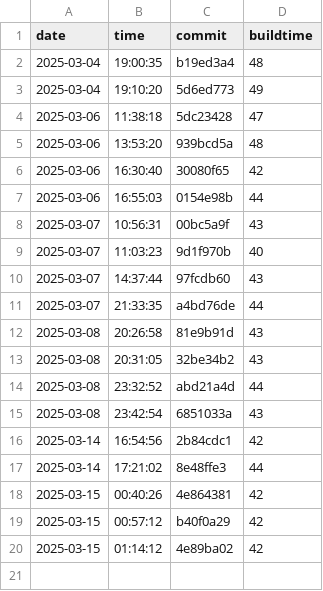
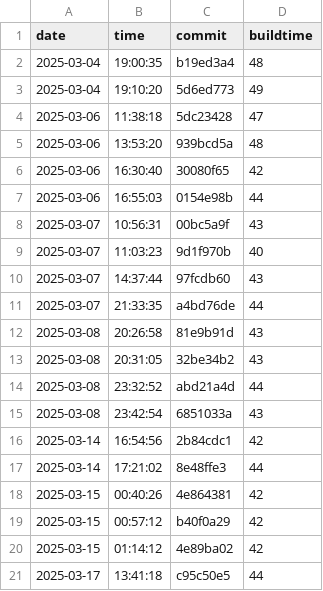
Before and after one commit to useocl/use, a CSV file: docs/build-times.csv, drawn as a sheet; the diff names each change by its address in the sheet, - before the commit and + after, or states it on an @@ line.

```diff
--- a/docs/build-times.csv
+++ b/docs/build-times.csv
+row 21: 2025-03-17 | 13:41:18 | c95c50e5 | 44
```
Also changed, not shown: docs/cycles-tests.csv.
